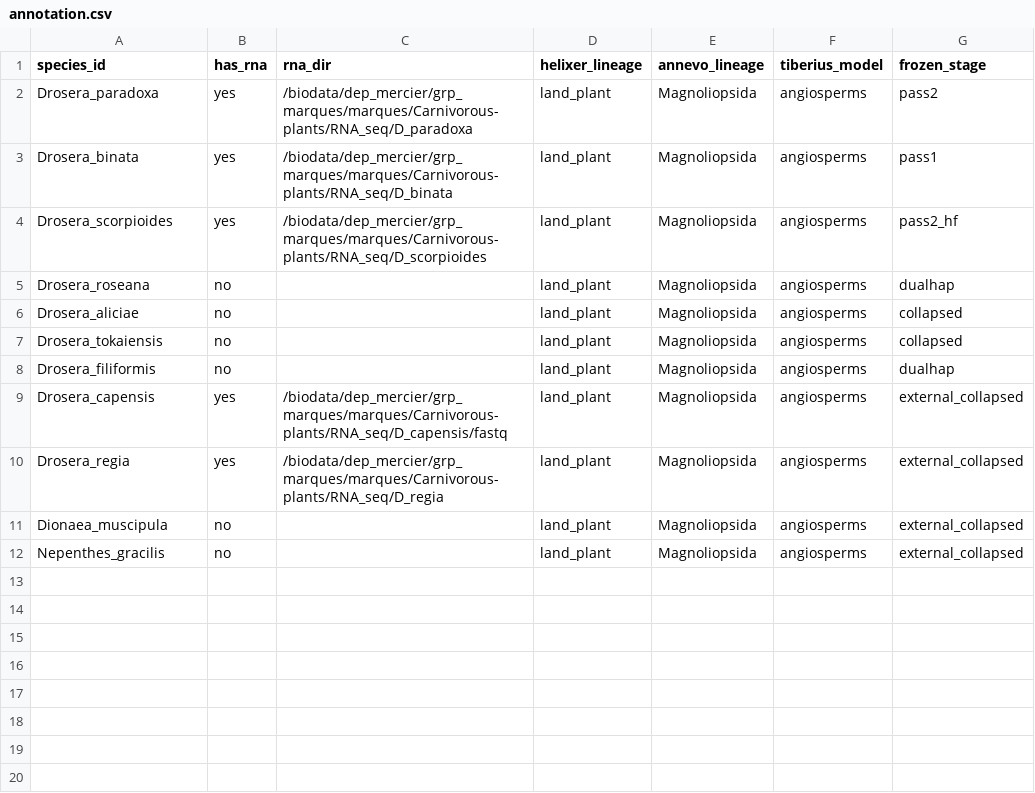
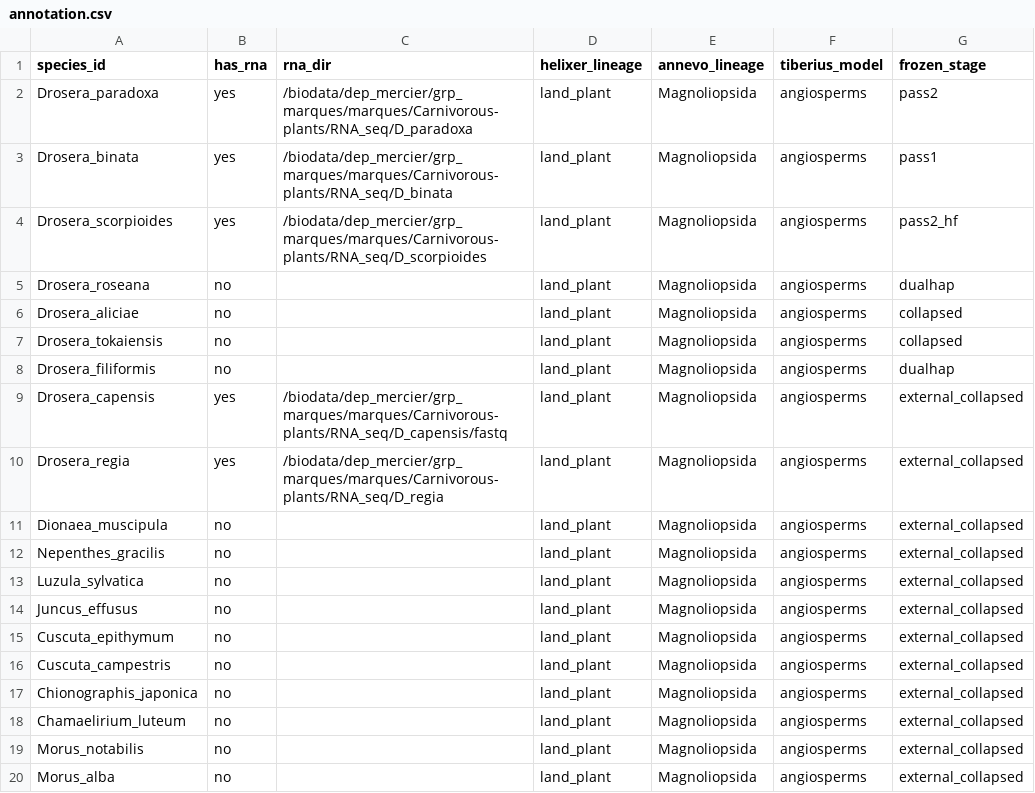
Before and after one commit to mankiddyman/reproducible_phd, a CSV file: config/annotation.csv, drawn as a sheet; the diff names each change by its address in the sheet, - before the commit and + after, or states it on an @@ line.

```diff
--- a/config/annotation.csv
+++ b/config/annotation.csv
+row 13: Luzula_sylvatica | no |  | land_plant | Magnoliopsida | angiosperms | external_collapsed
+row 14: Juncus_effusus | no |  | land_plant | Magnoliopsida | angiosperms | external_collapsed
+row 15: Cuscuta_epithymum | no |  | land_plant | Magnoliopsida | angiosperms | external_collapsed
+row 16: Cuscuta_campestris | no |  | land_plant | Magnoliopsida | angiosperms | external_collapsed
+row 17: Chionographis_japonica | no |  | land_plant | Magnoliopsida | angiosperms | external_collapsed
+row 18: Chamaelirium_luteum | no |  | land_plant | Magnoliopsida | angiosperms | external_collapsed
+row 19: Morus_notabilis | no |  | land_plant | Magnoliopsida | angiosperms | external_collapsed
+row 20: Morus_alba | no |  | land_plant | Magnoliopsida | angiosperms | external_collapsed
```
Also changed, not shown: config/external_genomes.csv, 14 other files.
